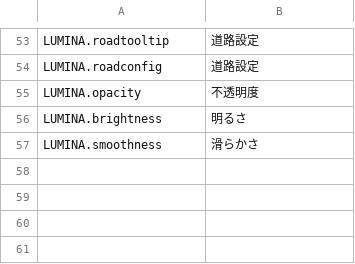
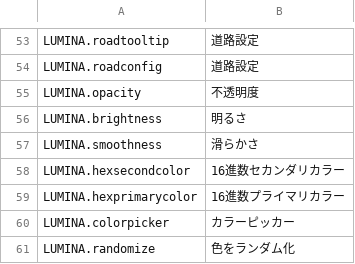
Before and after one commit to NyokoDev/LuminaCS2, a CSV file: l10n/ja-JP.csv, drawn as a sheet; only a part is shown, gaps mark what is left out.

```diff
--- a/l10n/ja-JP.csv
+++ b/l10n/ja-JP.csv
@@ -57 +57,5 @@
 "LUMINA.smoothness","滑らかさ"
+"LUMINA.hexsecondcolor","16進数セカンダリカラー"
+"LUMINA.hexprimarycolor","16進数プライマリカラー"
+"LUMINA.colorpicker","カラーピッカー"
+"LUMINA.randomize","色をランダム化"
```
Also changed, not shown: l10n/fr-FR.csv, l10n/it-IT.csv, 26 other files.
